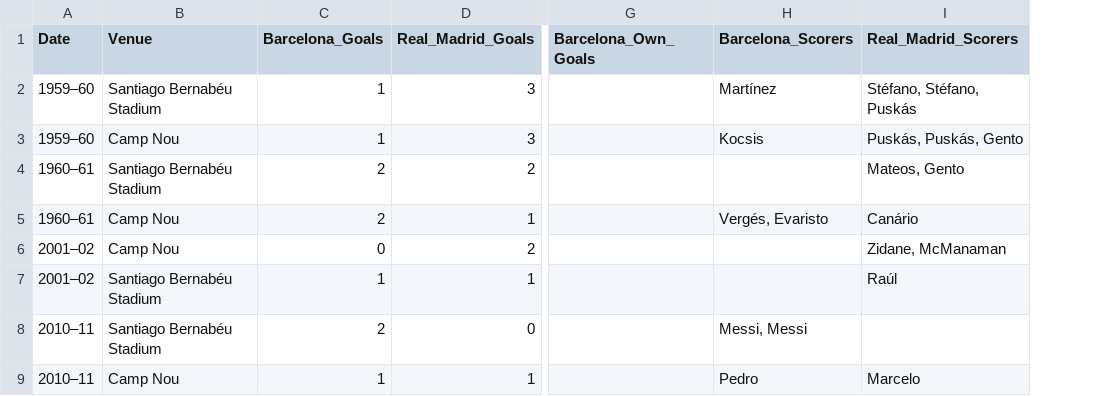
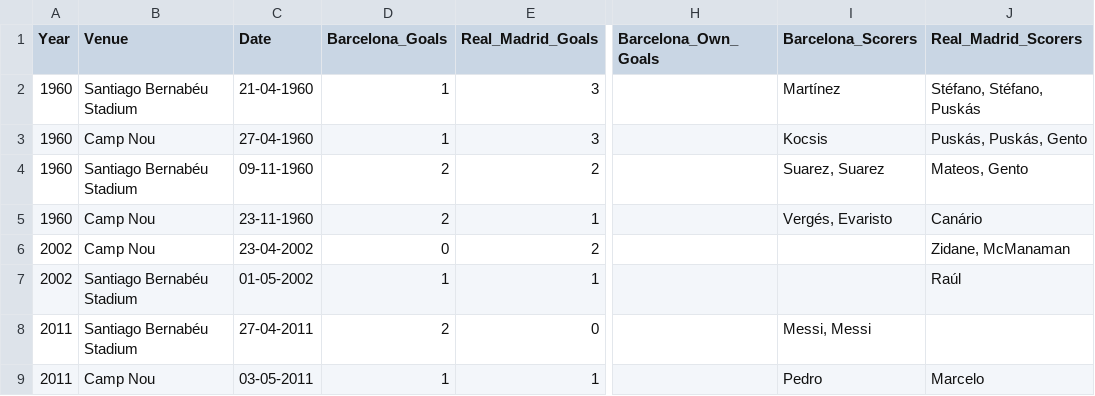
Before and after one commit to sk7-dev/Data_Analysis_and_Modelling, a CSV file: Python/web_scraping/el_clasico/Datasets/Cleaned_ds/uefa.csv, drawn as a sheet; only a part is shown, gaps mark what is left out; removed rows and columns are numbered as before the commit, all else as after; the diff names each change by its address in the sheet, - before the commit and + after, or states it on an @@ line.

```diff
--- a/Python/web_scraping/el_clasico/Datasets/Cleaned_ds/uefa.csv
+++ b/Python/web_scraping/el_clasico/Datasets/Cleaned_ds/uefa.csv
-column A (Date), rows 2-9: 1959–60 | 1959–60 | 1960–61 | 1960–61 | 2001–02 | 2001–02 | 2010–11 | 2010–11
+column A (Year), rows 2-9: 1960 | 1960 | 1960 | 1960 | 2002 | 2002 | 2011 | 2011
+column C (Date), rows 2-9: 21-04-1960 | 27-04-1960 | 09-11-1960 | 23-11-1960 | 23-04-2002 | 01-05-2002 | 27-04-2011 | 03-05-2011
-I4 (Barcelona_Scorers): (empty)
+I4 (Barcelona_Scorers): Suarez, Suarez
```
Also changed, not shown: Python/web_scraping/el_clasico/Datasets/Cleaned_ds/copa_de_la_liga.csv, Python/web_scraping/el_clasico/Datasets/Cleaned_ds/copa_del_rey.csv, 19 other files.
